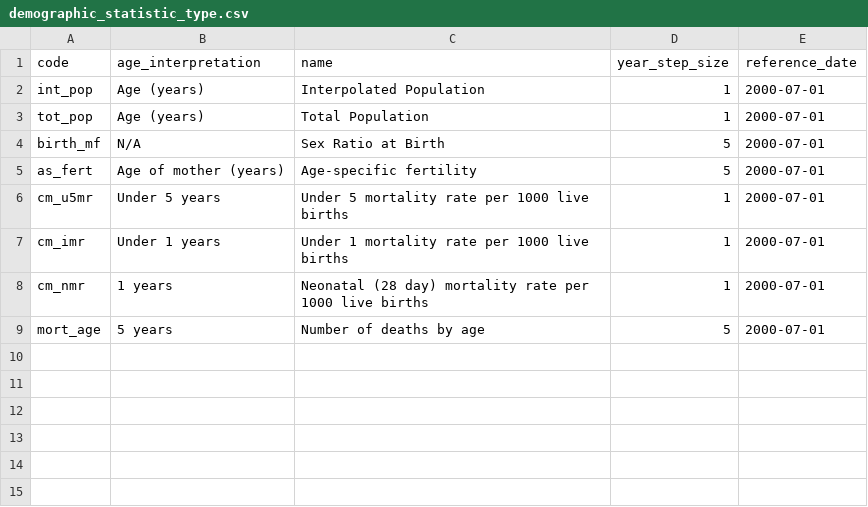
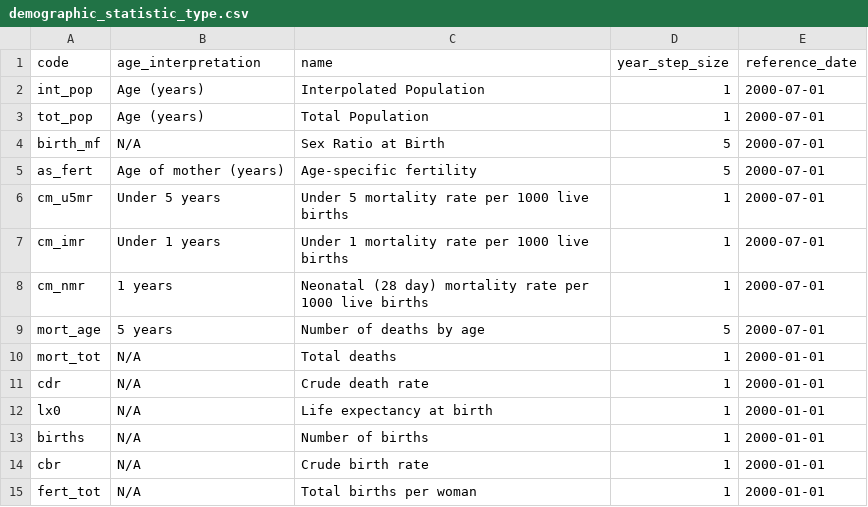
Before and after one commit to vimc/montagu-demography, a CSV file: meta/demographic_statistic_type.csv, drawn as a sheet; the diff names each change by its address in the sheet, - before the commit and + after, or states it on an @@ line.

Commit message:
Added annual interpolated indicators - deaths,CDR,Life Expectancy at birth,Births,CBR,Total Fertility

```diff
--- a/meta/demographic_statistic_type.csv
+++ b/meta/demographic_statistic_type.csv
+row 10: mort_tot | N/A | Total deaths | 1 | 2000-01-01
+row 11: cdr | N/A | Crude death rate | 1 | 2000-01-01
+row 12: lx0 | N/A | Life expectancy at birth | 1 | 2000-01-01
+row 13: births | N/A | Number of births | 1 | 2000-01-01
+row 14: cbr | N/A | Crude birth rate | 1 | 2000-01-01
+row 15: fert_tot | N/A | Total births per woman | 1 | 2000-01-01
```
Also changed, not shown: meta/files.csv, meta/process.csv, 2 other files.
